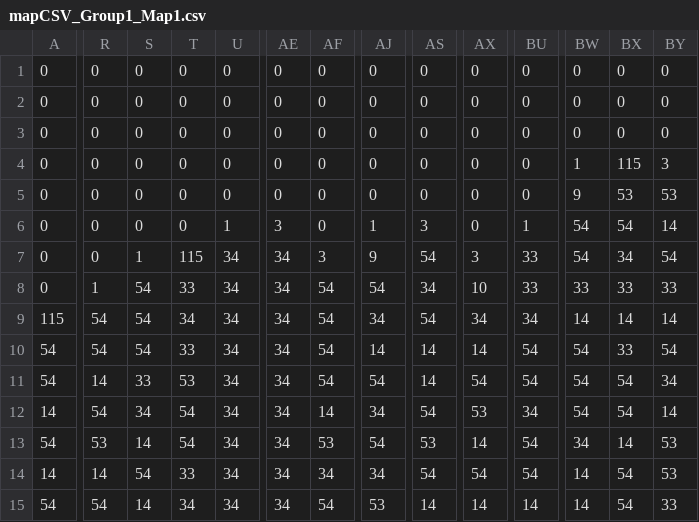
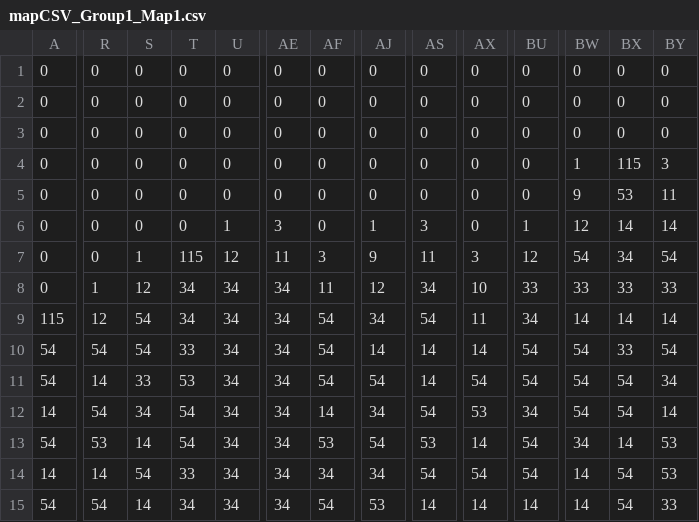
Before and after one commit to jinnovation/Man-with-a-Gun, a CSV file: asset/map/mapCSV_Group1_Map1.csv, drawn as a sheet; only a part is shown, gaps mark what is left out; the diff covers the shown part only; the diff names each change by its address in the sheet, - before the commit and + after, or states it on an @@ line.

```diff
--- a/asset/map/mapCSV_Group1_Map1.csv
+++ b/asset/map/mapCSV_Group1_Map1.csv
-BY5: 53
+BY5: 11
-BW6: 54
+BW6: 12
-BX6: 54
+BX6: 14
-U7: 34
+U7: 12
-AE7: 34
+AE7: 11
-AS7: 54
+AS7: 11
-BU7: 33
+BU7: 12
-S8: 54
+S8: 12
-T8: 33
+T8: 34
-AF8: 54
+AF8: 11
-AJ8: 54
+AJ8: 12
-R9: 54
+R9: 12
-AX9: 34
+AX9: 11
```
Also changed, not shown: 6 edited cells elsewhere in this file, asset/map/mapCSV_Group1_Map1bg1.csv, 7 other files.
